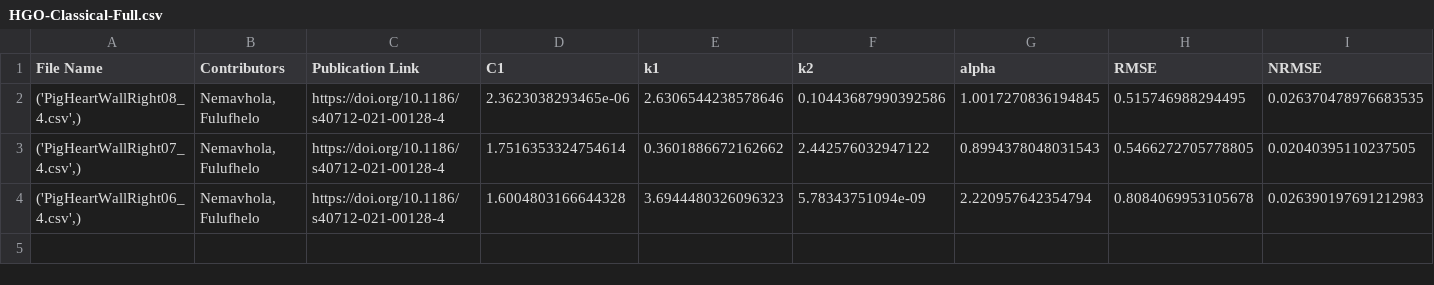
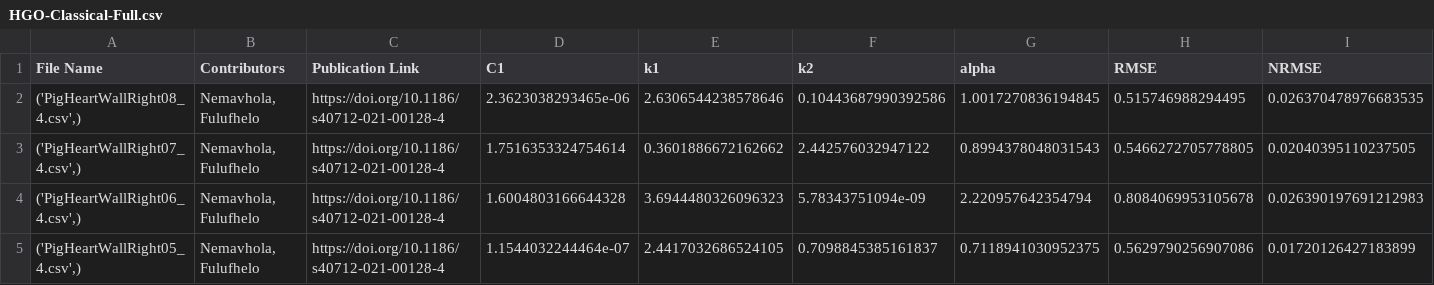
Before and after one commit to fit2tissue-db/ModelParameters, a CSV file: HGO-Classical-Full.csv, drawn as a sheet; only a part is shown; rows hold the shown columns only; the diff names each change by its address in the sheet, - before the commit and + after, or states it on an @@ line.

Commit message:
Append results for None with note

```diff
--- a/HGO-Classical-Full.csv
+++ b/HGO-Classical-Full.csv
+row 5: ('PigHeartWallRight05_4.csv',) | Nemavhola, Fulufhelo | https://doi.org/10.1186/s40712-021-00128-4 | 1.1544032244464e-07 | 2.4417032686524105 | 0.7098845385161837 | 0.7118941030952375 | 0.5629790256907086 | 0.01720126427183899
```
